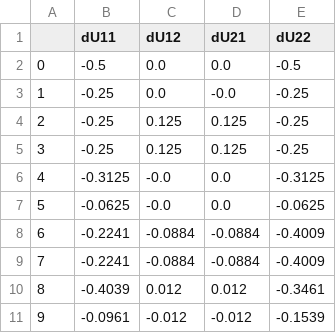
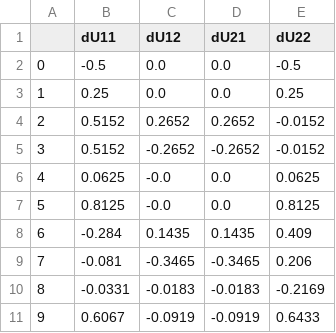
Before and after one commit to bessagroup/rvesimulator, a CSV file: simulations/debug_hyperelastic_simulations/doe_1.csv, drawn as a sheet; only a part is shown; the diff covers the shown part only.

```diff
--- a/simulations/debug_hyperelastic_simulations/doe_1.csv
+++ b/simulations/debug_hyperelastic_simulations/doe_1.csv
@@ -2,10 +2,10 @@
 0,-0.5,0.0,0.0,-0.5
-1,-0.25,0.0,-0.0,-0.25
-2,-0.25,0.125,0.125,-0.25
-3,-0.25,0.125,0.125,-0.25
-4,-0.3125,-0.0,0.0,-0.3125
-5,-0.0625,-0.0,0.0,-0.0625
-6,-0.2241,-0.0884,-0.0884,-0.4009
-7,-0.2241,-0.0884,-0.0884,-0.4009
-8,-0.4039,0.012,0.012,-0.3461
-9,-0.0961,-0.012,-0.012,-0.1539
+1,0.25,0.0,0.0,0.25
+2,0.5152,0.2652,0.2652,-0.0152
+3,0.5152,-0.2652,-0.2652,-0.0152
+4,0.0625,-0.0,0.0,0.0625
+5,0.8125,-0.0,0.0,0.8125
+6,-0.284,0.1435,0.1435,0.409
+7,-0.081,-0.3465,-0.3465,0.206
+8,-0.0331,-0.0183,-0.0183,-0.2169
+9,0.6067,-0.0919,-0.0919,0.6433
```
Also changed, not shown: 24 edited cells elsewhere in this file, 1 other file.
